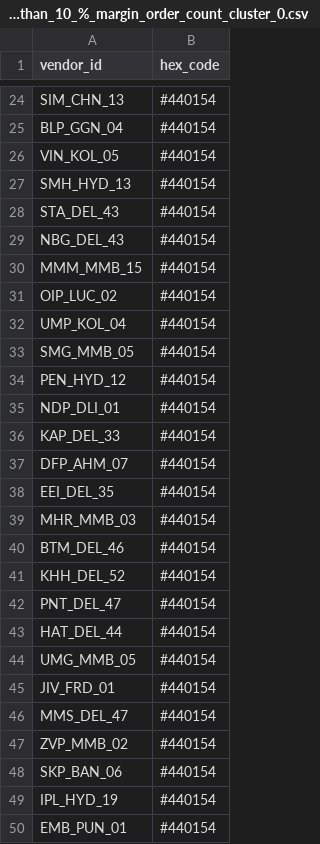
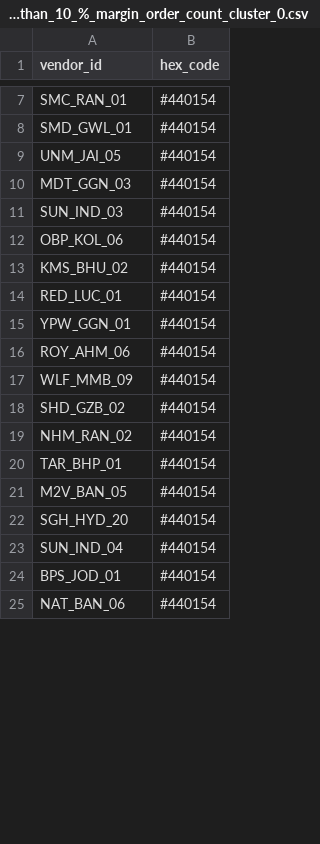
Before and after one commit to gpranav88-zz/MVP2, a CSV file: scripts/csv_dump/Greater_vs_Less_than_10_%_margin_order_count_cluster_0.csv, drawn as a sheet; only a part is shown, gaps mark what is left out; removed rows and columns are numbered as before the commit, all else as after; the diff covers the shown part only; the diff names each change by its address in the sheet, - before the commit and + after, or states it on an @@ line.

```diff
--- a/scripts/csv_dump/Greater_vs_Less_than_10_%_margin_order_count_cluster_0.csv
+++ b/scripts/csv_dump/Greater_vs_Less_than_10_%_margin_order_count_cluster_0.csv
-A7 (vendor_id): SIM_CHN_13
+A7 (vendor_id): SMC_RAN_01
-A8 (vendor_id): BLP_GGN_04
+A8 (vendor_id): SMD_GWL_01
-A9 (vendor_id): VIN_KOL_05
+A9 (vendor_id): UNM_JAI_05
-row 27: SMH_HYD_13 | #440154
-row 28: STA_DEL_43 | #440154
-A10 (vendor_id): NBG_DEL_43
+A10 (vendor_id): MDT_GGN_03
-row 30: MMM_MMB_15 | #440154
-A11 (vendor_id): OIP_LUC_02
+A11 (vendor_id): SUN_IND_03
-A12 (vendor_id): UMP_KOL_04
+A12 (vendor_id): OBP_KOL_06
-A13 (vendor_id): SMG_MMB_05
+A13 (vendor_id): KMS_BHU_02
-A14 (vendor_id): PEN_HYD_12
+A14 (vendor_id): RED_LUC_01
-A15 (vendor_id): NDP_DLI_01
+A15 (vendor_id): YPW_GGN_01
-row 36: KAP_DEL_33 | #440154
-A16 (vendor_id): DFP_AHM_07
+A16 (vendor_id): ROY_AHM_06
-row 38: EEI_DEL_35 | #440154
-A17 (vendor_id): MHR_MMB_03
+A17 (vendor_id): WLF_MMB_09
-row 40: BTM_DEL_46 | #440154
-A18 (vendor_id): KHH_DEL_52
+A18 (vendor_id): SHD_GZB_02
-A19 (vendor_id): PNT_DEL_47
+A19 (vendor_id): NHM_RAN_02
-A20 (vendor_id): HAT_DEL_44
+A20 (vendor_id): TAR_BHP_01
-A21 (vendor_id): UMG_MMB_05
+A21 (vendor_id): M2V_BAN_05
-A22 (vendor_id): JIV_FRD_01
+A22 (vendor_id): SGH_HYD_20
-A23 (vendor_id): MMS_DEL_47
+A23 (vendor_id): SUN_IND_04
-A24 (vendor_id): ZVP_MMB_02
+A24 (vendor_id): BPS_JOD_01
-A25 (vendor_id): SKP_BAN_06
+A25 (vendor_id): NAT_BAN_06
-row 49: IPL_HYD_19 | #440154
-row 50: EMB_PUN_01 | #440154
```
Also changed, not shown: 28 removed rows and 9 edited cells elsewhere in this file, scripts/csv_dump/Cancelled_vs_Refunded_Order_Percentage_cluster_0.csv, scripts/csv_dump/Cancelled_vs_Refunded_Order_Percentage_cluster_7.csv, 34 other files.
